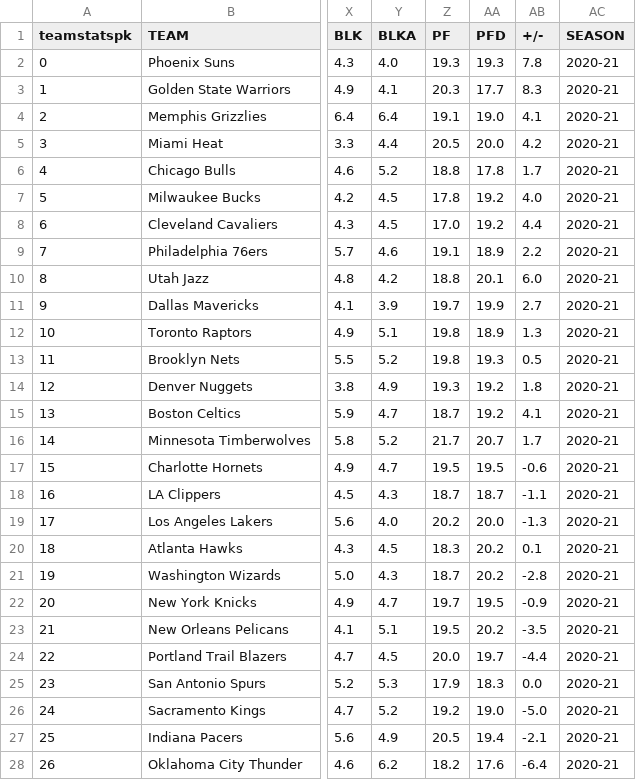
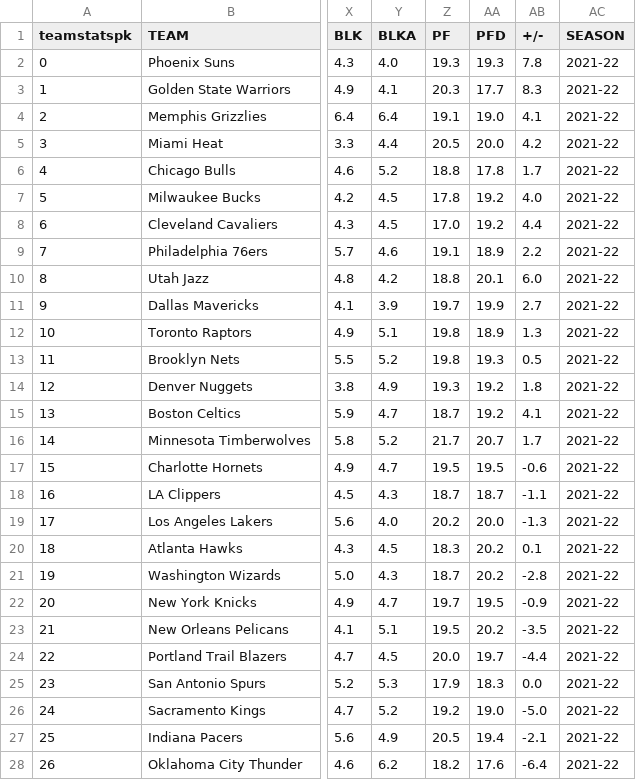
Before and after one commit to jimmyho-929/nba_2021, a CSV file: dataset/nba_team_stats_00_to_21.csv, drawn as a sheet; only a part is shown, gaps mark what is left out; the diff covers the shown part only; the diff names each change by its address in the sheet, - before the commit and + after, or states it on an @@ line.

```diff
--- a/dataset/nba_team_stats_00_to_21.csv
+++ b/dataset/nba_team_stats_00_to_21.csv
-AC2:AC28 (SEASON): 2020-21
+AC2:AC28 (SEASON): 2021-22
```
Also changed, not shown: 3 edited cells elsewhere in this file, 1 other file.
